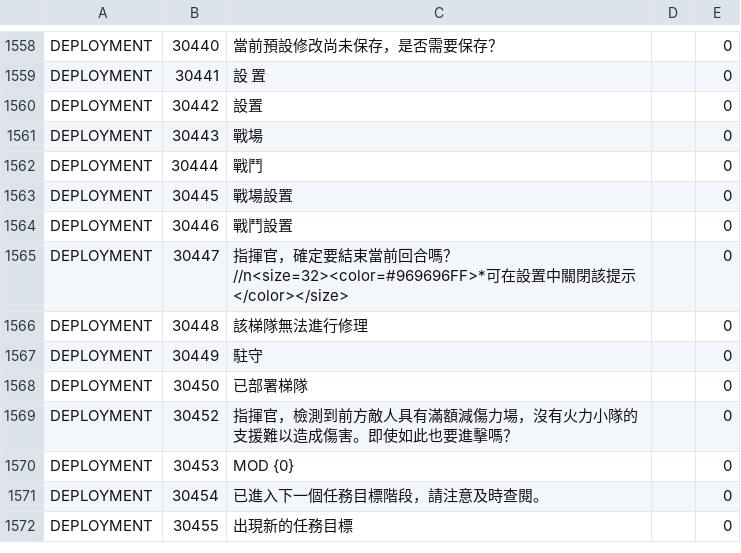
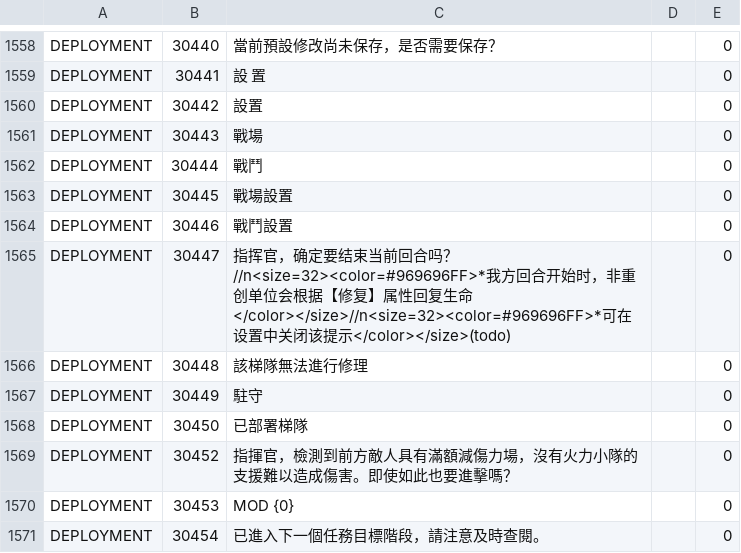
Before and after one commit to gf-data-tools/gf-data-ch, a CSV file: asset/language/languagedata_hk.csv, drawn as a sheet; only a part is shown, gaps mark what is left out; the shorter side is filled out with more unchanged rows.

```diff
--- a/asset/language/languagedata_hk.csv
+++ b/asset/language/languagedata_hk.csv
@@ -1564,3 +1564,3 @@ DEPLOYMENT,30445,戰場設置,,0
 DEPLOYMENT,30446,戰鬥設置,,0
-DEPLOYMENT,30447,指揮官，確定要結束當前回合嗎？//n<size=32><color=#969696FF>*可在設置中關閉該提示</color></size>,,0
+DEPLOYMENT,30447,指挥官，确定要结束当前回合吗？//n<size=32><color=#969696FF>*我方回合开始时，非重创单位会根据【修复】属性回复生命</color></size>//n<size=32><color=#969696FF>*可在设置中关闭该提示</color></size>(todo),,0
 DEPLOYMENT,30448,該梯隊無法進行修理,,0
```
Also changed, not shown: asset/language/languagedata_jp.csv, asset/language/languagedata_kr.csv, 4 other files.
